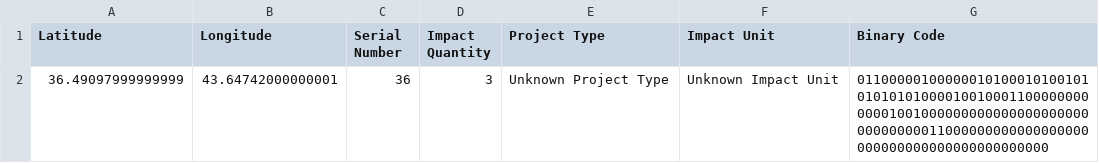
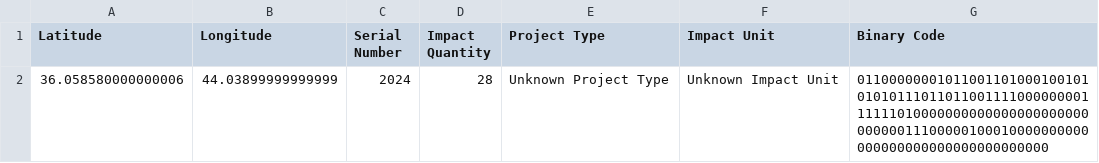
Before and after one commit to releafs/decryption, a CSV file: process/decrypted_data_with_binary.csv, drawn as a sheet; removed rows and columns are numbered as before the commit, all else as after; the diff names each change by its address in the sheet, - before the commit and + after, or states it on an @@ line.

```diff
--- a/process/decrypted_data_with_binary.csv
+++ b/process/decrypted_data_with_binary.csv
-row 2: 36.49097999999999 | 43.64742000000001 | 36 | 3 | Unknown Project Type | Unknown Impact Unit | 01100000100000010100010100101010101010000100100011000000000000100100000000000000000000000000000011000000000000000000000000000000000000000000
+row 2: 36.058580000000006 | 44.03899999999999 | 2024 | 28 | Unknown Project Type | Unknown Impact Unit | 01100000001011001101000100101010101110110110011110000000011111101000000000000000000000000000011100000100010000000000000000000000000000000000
```
Also changed, not shown: process/merged_data_with_metadata.csv, 1 other file.
